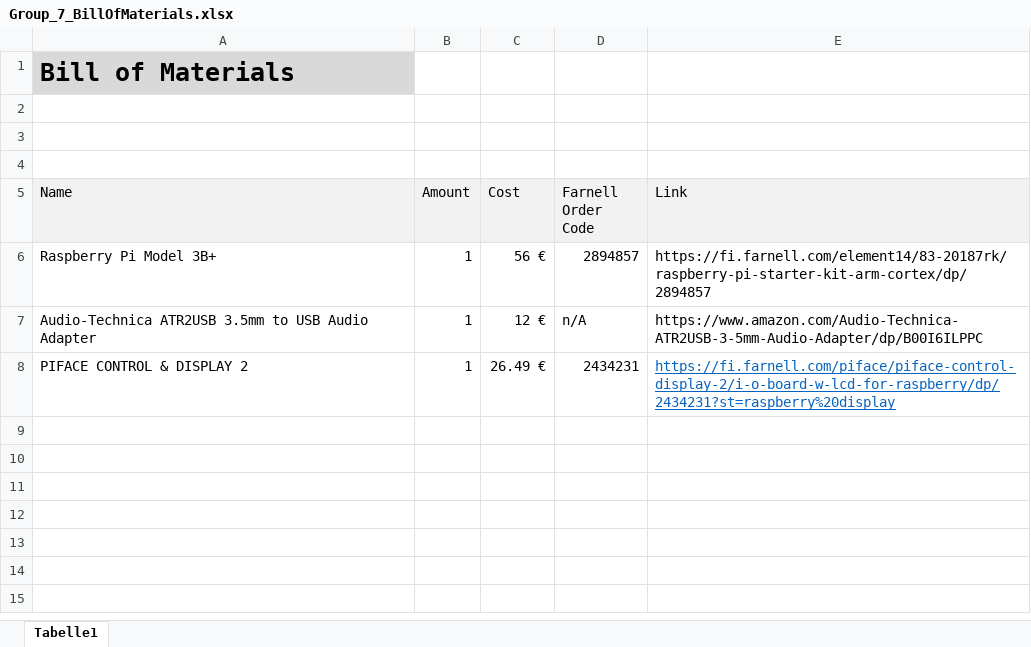
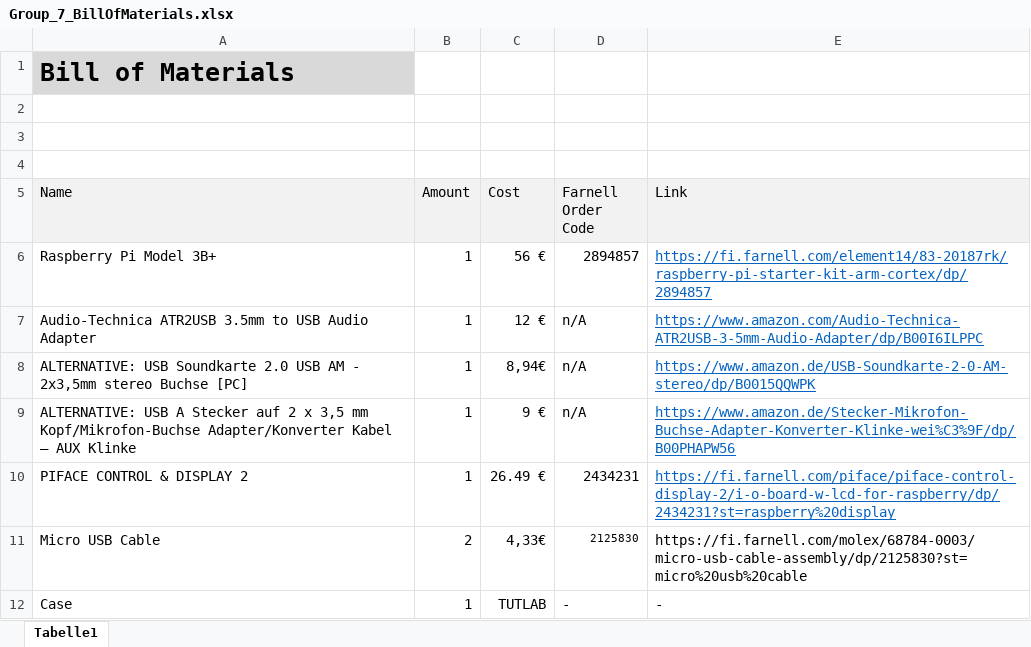
Before and after one commit to AlekseiGimbitskii/MySynth_ELT-23056, an Excel workbook: Group_7_BillOfMaterials.xlsx, sheet Tabelle1, drawn as a sheet; values as stored, in another font and other column widths than the file's, no borders; the diff names each change by its address in the sheet, - before the commit and + after, or states it on an @@ line.

```diff
--- a/Group_7_BillOfMaterials.xlsx (sheet Tabelle1)
+++ b/Group_7_BillOfMaterials.xlsx (sheet Tabelle1)
@@ E6:E7 underline: off → on, text colour: black → #0563C1 @@
+row 8: ALTERNATIVE: USB Soundkarte 2.0 USB AM - 2x3,5mm stereo Buchse [PC] | 1 | 8,94€ | n/A | https://www.amazon.de/USB-Soundkarte-2-0-AM-stereo/dp/B0015QQWPK
+row 9: ALTERNATIVE: USB A Stecker auf 2 x 3,5 mm Kopf/Mikrofon-Buchse Adapter/Konverter Kabel – AUX Klinke | 1 | 9 € | n/A | https://www.amazon.de/Stecker-Mikrofon-Buchse-Adapter-Konverter-Klinke-wei%C3%9F/dp/B00PHAPW56
+row 11: Micro USB Cable | 2 | 4,33€ | 2125830 | https://fi.farnell.com/molex/68784-0003/micro-usb-cable-assembly/dp/2125830?st=micro%20usb%20cable
+row 12: Case | 1 | TUTLAB | - | -
```
Also changed, not shown: 1 other file.
